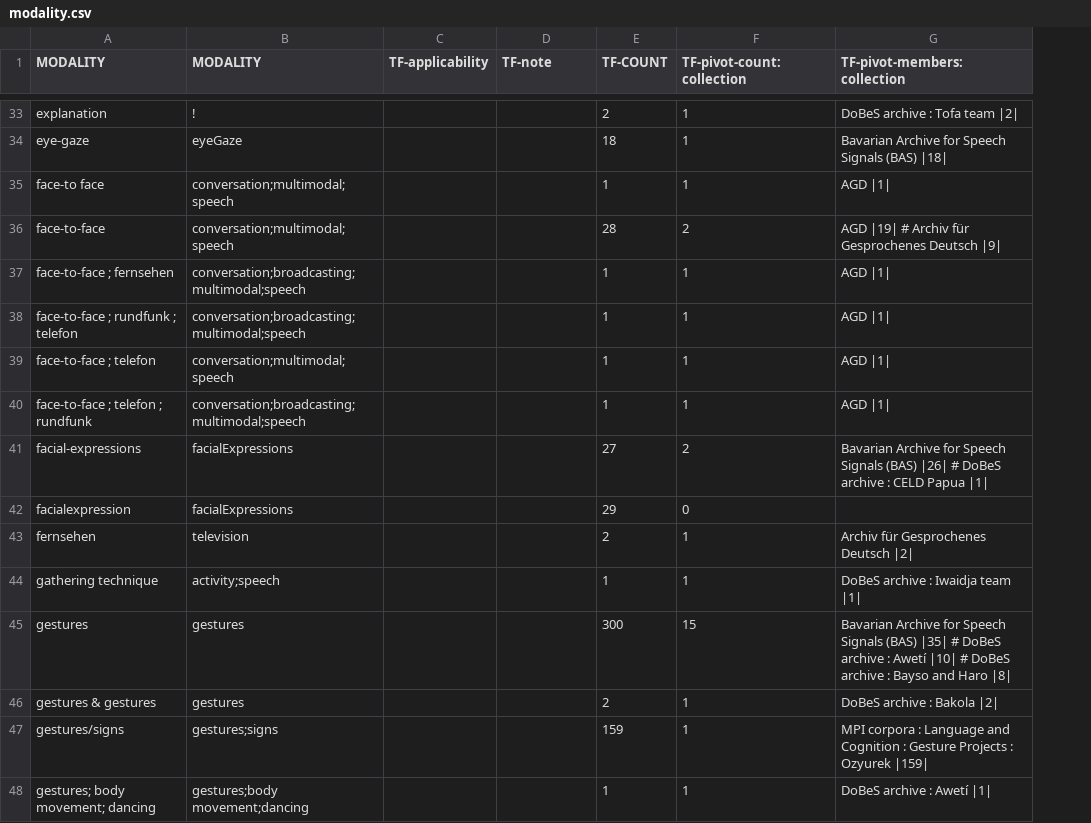
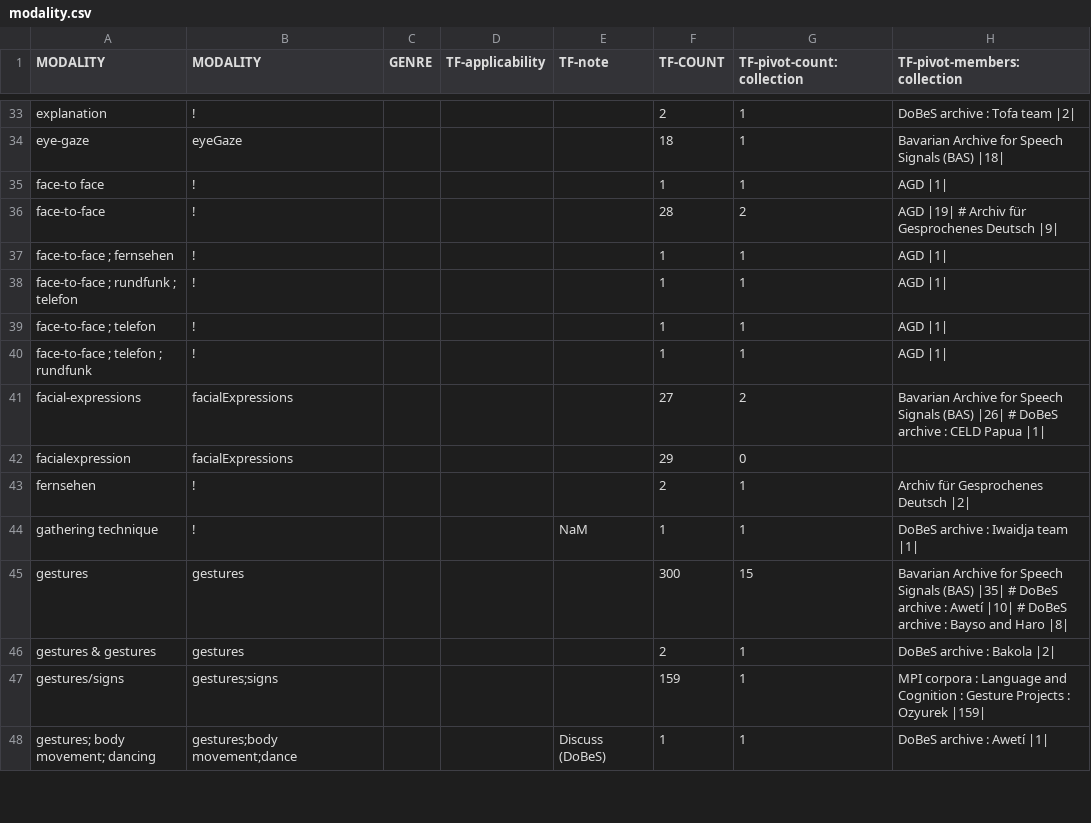
Before and after one commit to clarin-eric/VLO-mapping, a CSV file: value-maps/modality.csv, drawn as a sheet; only a part is shown, gaps mark what is left out; addresses are those after the commit; the diff covers the shown part only; the diff names each change by its address in the sheet, - before the commit and + after, or states it on an @@ line.

Commit message:
updated modality map

```diff
--- a/value-maps/modality.csv
+++ b/value-maps/modality.csv
+column C (GENRE), empty
-B35:B36 (MODALITY): conversation;multimodal;speech
+B35:B36 (MODALITY): !
-B37:B38 (MODALITY): conversation;broadcasting;multimodal;speech
+B37:B38 (MODALITY): !
-B39 (MODALITY): conversation;multimodal;speech
+B39 (MODALITY): !
-B40 (MODALITY): conversation;broadcasting;multimodal;speech
+B40 (MODALITY): !
-B43 (MODALITY): television
+B43 (MODALITY): !
-B44 (MODALITY): activity;speech
+B44 (MODALITY): !
-E44 (TF-note): (empty)
+E44 (TF-note): NaM
-B48 (MODALITY): gestures;body movement;dancing
+B48 (MODALITY): gestures;body movement;dance
-E48 (TF-note): (empty)
+E48 (TF-note): Discuss (DoBeS)
```
Also changed, not shown: 88 edited cells elsewhere in this file.
